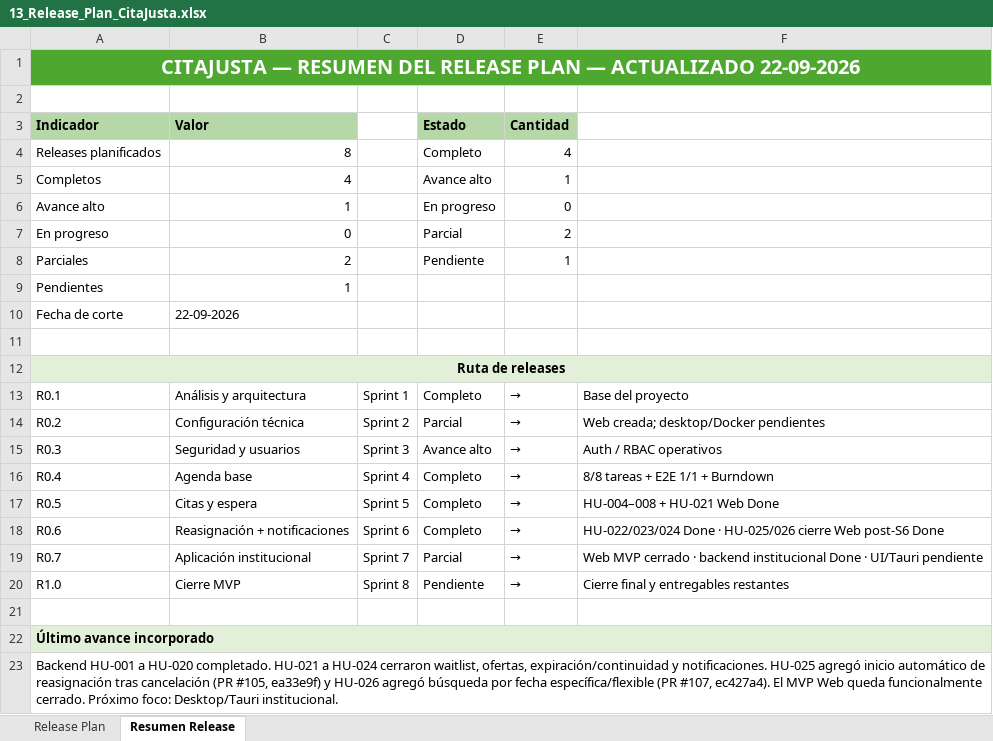
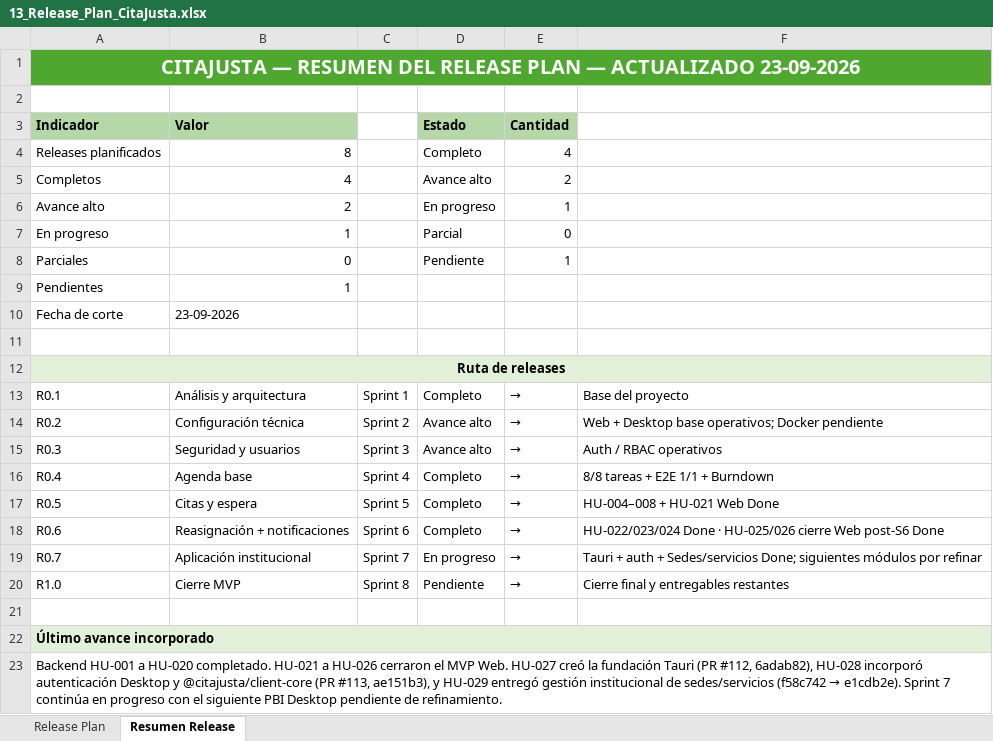
Before and after one commit to torresmatias23/CitaJusta, an Excel workbook: Fase 2/Evidencias Proyecto/Evidencias de documentación/Scrum/13_Release_Plan_CitaJusta.xlsx, sheet Resumen Release, drawn as a sheet; values as stored, in another font and other column widths than the file's, no borders; charts and pictures not drawn; the diff names each change by its address in the sheet, - before the commit and + after, or states it on an @@ line.

```diff
--- a/Fase 2/Evidencias Proyecto/Evidencias de documentación/Scrum/13_Release_Plan_CitaJusta.xlsx (sheet Resumen Release)
+++ b/Fase 2/Evidencias Proyecto/Evidencias de documentación/Scrum/13_Release_Plan_CitaJusta.xlsx (sheet Resumen Release)
-A1 (Indicador): …— ACTUALIZADO 22-09-2026
+A1 (Indicador): …— ACTUALIZADO 23-09-2026
-E5 (Cantidad): 1
+E5 (Cantidad): 2
-B6 (Valor): 1
+B6 (Valor): 2
-E6 (Cantidad): 0
+E6 (Cantidad): 1
-B7 (Valor): 0
+B7 (Valor): 1
-E7 (Cantidad): 2
+E7 (Cantidad): 0
-B8 (Valor): 2
+B8 (Valor): 0
-B10 (Valor): 22-09-2026
+B10 (Valor): 23-09-2026
-D14 (Estado): Parcial
+D14 (Estado): Avance alto
-F14: Web creada; desktop/Docker pendientes
+F14: Web + Desktop base operativos; Docker pendiente
-D19 (Estado): Parcial
+D19 (Estado): En progreso
-F19: Web MVP cerrado · backend institucional Done · UI/Tauri pendiente
+F19: Tauri + auth + Sedes/servicios Done; siguientes módulos por refinar
@@ A23 (Indicador): …HU-021 a HU-024 cerraron waitlist, ofertas, expiración/continuidad y notificaciones. HU-025 agregó inicio automático de reasignación tras cancelación (PR #105, ea33e9f) y HU-026 agregó búsqueda por fecha específica/flexible (PR #107, ec427a4). El MVP Web queda funcionalmente cerrado. Próximo foco: Desktop/Tauri institucional. → …HU-021 a HU-026 cerraron el MVP Web. HU-027 creó la fundación Tauri (PR #112, 6adab82), HU-028 incorporó autenticación Desktop y @citajusta/client-core (PR #113, ae151b3), y HU-029 entregó gestión institucional de sedes/servicios (f58c742 → e1cdb2e). Sprint 7 continúa en progreso con el siguiente PBI Desktop pendiente de refinamiento. @@
```
Also changed, not shown: sheet Release Plan, charts or pictures, Fase 2/Evidencias Proyecto/Evidencias de documentación/Scrum/06_Product_Backlog_CitaJusta.xlsx, Fase 2/Evidencias Proyecto/Evidencias de documentación/Scrum/07_Sprint_Backlog_CitaJusta.xlsx, 3 other files.
